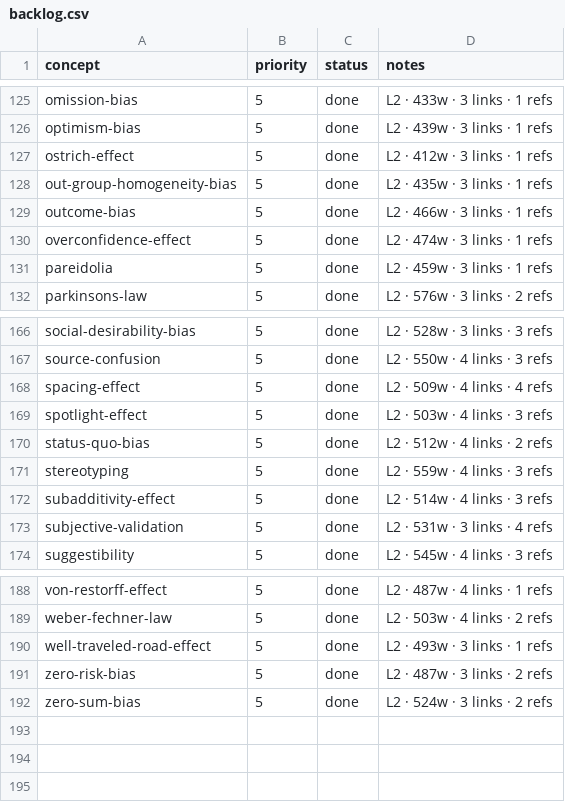
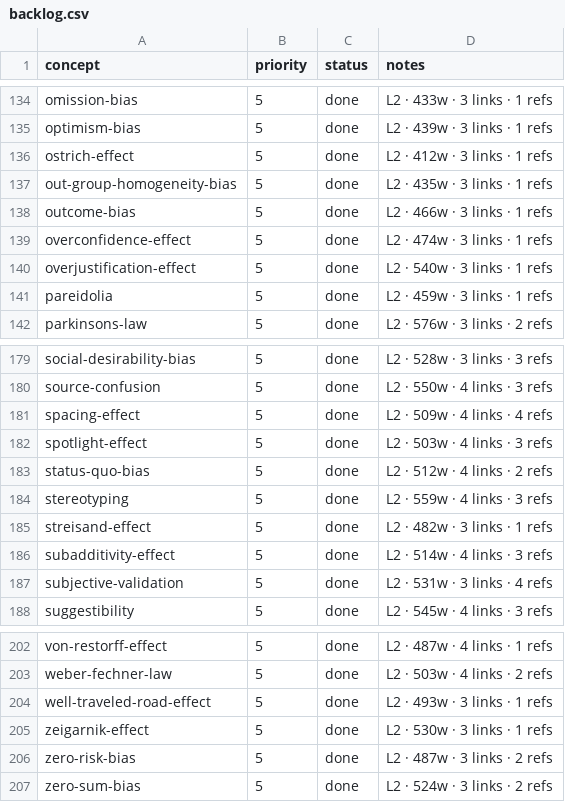
Before and after one commit to sonkd/theunseen, a CSV file: scripts/content-pipeline/backlog.csv, drawn as a sheet; only a part is shown, gaps mark what is left out; the diff covers the shown part only; the diff names each change by its address in the sheet, - before the commit and + after, or states it on an @@ line.

```diff
--- a/scripts/content-pipeline/backlog.csv
+++ b/scripts/content-pipeline/backlog.csv
+row 140: overjustification-effect | 5 | done | L2 · 540w · 3 links · 1 refs
+row 185: streisand-effect | 5 | done | L2 · 482w · 3 links · 1 refs
+row 205: zeigarnik-effect | 5 | done | L2 · 530w · 3 links · 1 refs
```
Also changed, not shown: 12 added rows elsewhere in this file, 17 other files.
